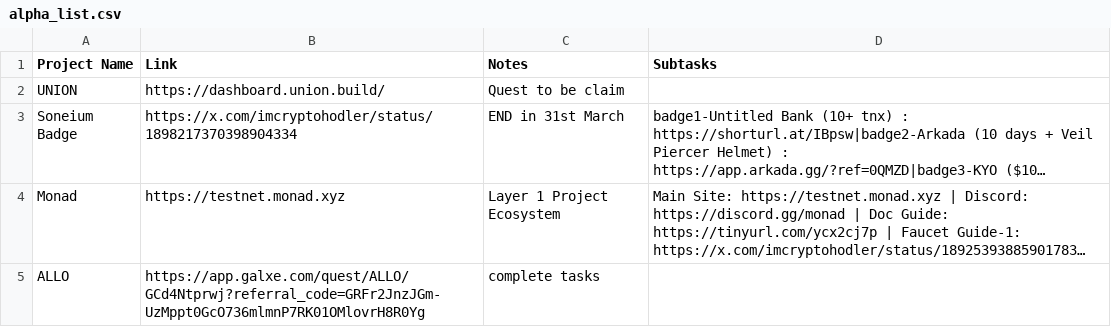
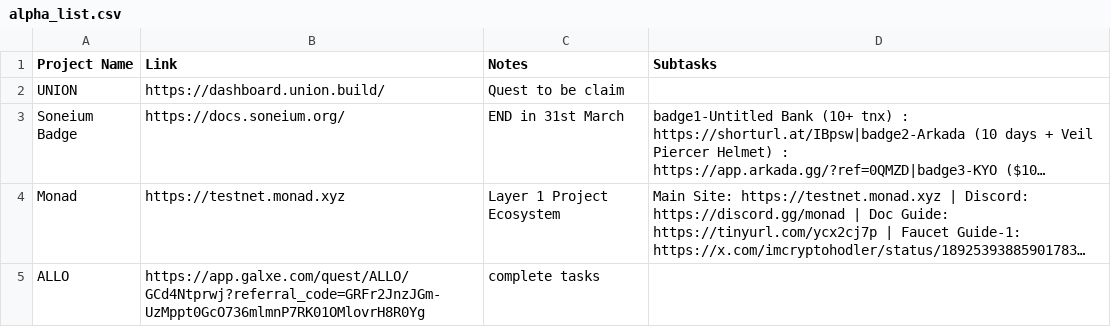
Before and after one commit to Trackko/trackko-airdrops, a CSV file: alpha_list.csv, drawn as a sheet; only a part is shown; long unchanged cells end in …; the diff names each change by its address in the sheet, - before the commit and + after, or states it on an @@ line.

Commit message:
Update alpha_list.csv

```diff
--- a/alpha_list.csv
+++ b/alpha_list.csv
-B3 (Link): https://x.com/imcryptohodler/status/1898217370398904334
+B3 (Link): https://docs.soneium.org/
```
